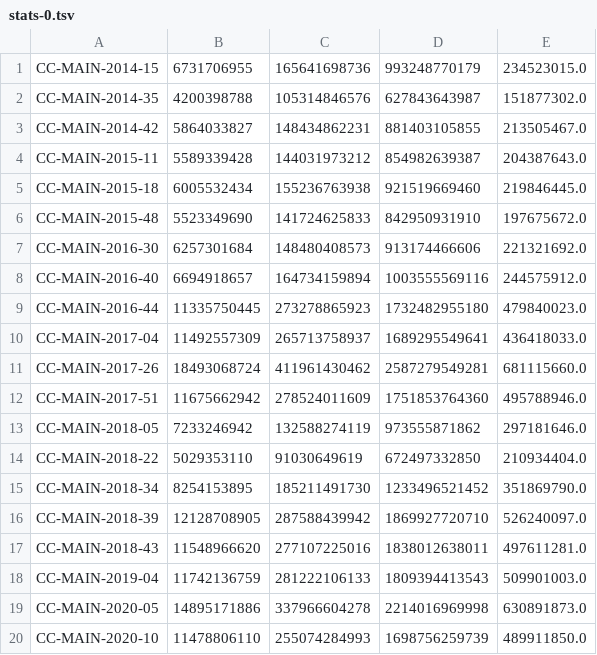
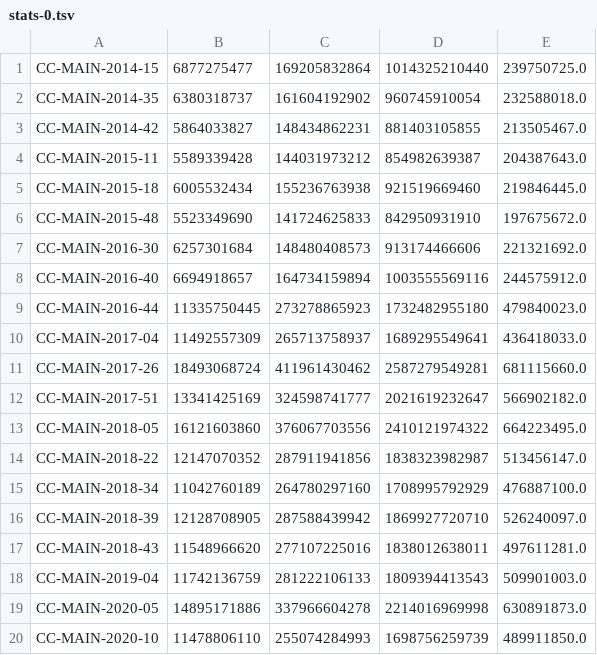
Before and after one commit to hplt-project/warc2text-runner, a TSV file: stats/release3.00_cleaned_stats_mr/stats-0.tsv, drawn as a sheet; only a part is shown.

```diff
--- a/stats/release3.00_cleaned_stats_mr/stats-0.tsv
+++ b/stats/release3.00_cleaned_stats_mr/stats-0.tsv
@@ -1,3 +1,3 @@
-CC-MAIN-2014-15	6731706955	165641698736	993248770179	234523015.0
-CC-MAIN-2014-35	4200398788	105314846576	627843643987	151877302.0
+CC-MAIN-2014-15	6877275477	169205832864	1014325210440	239750725.0
+CC-MAIN-2014-35	6380318737	161604192902	960745910054	232588018.0
 CC-MAIN-2014-42	5864033827	148434862231	881403105855	213505467.0
@@ -11,6 +11,6 @@ CC-MAIN-2017-04	11492557309	265713758937	1689295549641	436418033.0
 CC-MAIN-2017-26	18493068724	411961430462	2587279549281	681115660.0
-CC-MAIN-2017-51	11675662942	278524011609	1751853764360	495788946.0
-CC-MAIN-2018-05	7233246942	132588274119	973555871862	297181646.0
-CC-MAIN-2018-22	5029353110	91030649619	672497332850	210934404.0
-CC-MAIN-2018-34	8254153895	185211491730	1233496521452	351869790.0
+CC-MAIN-2017-51	13341425169	324598741777	2021619232647	566902182.0
+CC-MAIN-2018-05	16121603860	376067703556	2410121974322	664223495.0
+CC-MAIN-2018-22	12147070352	287911941856	1838323982987	513456147.0
+CC-MAIN-2018-34	11042760189	264780297160	1708995792929	476887100.0
 CC-MAIN-2018-39	12128708905	287588439942	1869927720710	526240097.0
```
Also changed, not shown: stats/release3.00_cleaned_stats_mr/stats-0.exp.tsv, stats/release3.00_cleaned_stats_mr/stats-1.exp.tsv, 5 other files.
